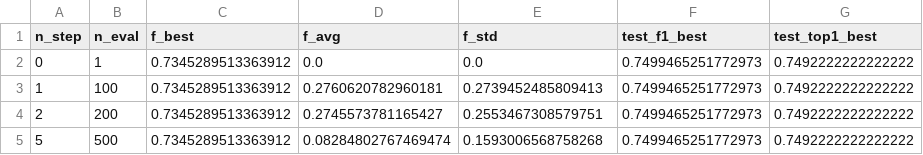
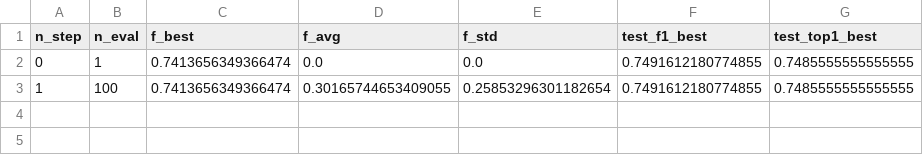
Before and after one commit to rkhosrowshahi/hybrid-neural-network-training, a CSV file: outs/resnet18_cifar100_hist.csv, drawn as a sheet.

Commit message:
add fixed val test data splits for consistency

```diff
--- a/outs/resnet18_cifar100_hist.csv
+++ b/outs/resnet18_cifar100_hist.csv
@@ -1,5 +1,3 @@
 n_step,n_eval,f_best,f_avg,f_std,test_f1_best,test_top1_best
-0,1,0.7345289513363912,0.0,0.0,0.7499465251772973,0.7492222222222222
-1,100,0.7345289513363912,0.2760620782960181,0.2739452485809413,0.7499465251772973,0.7492222222222222
-2,200,0.7345289513363912,0.2745573781165427,0.2553467308579751,0.7499465251772973,0.7492222222222222
-5,500,0.7345289513363912,0.08284802767469474,0.1593006568758268,0.7499465251772973,0.7492222222222222
+0,1,0.7413656349366474,0.0,0.0,0.7491612180774855,0.7485555555555555
+1,100,0.7413656349366474,0.30165744653409055,0.25853296301182654,0.7491612180774855,0.7485555555555555
```
Also changed, not shown: 5 other files.
